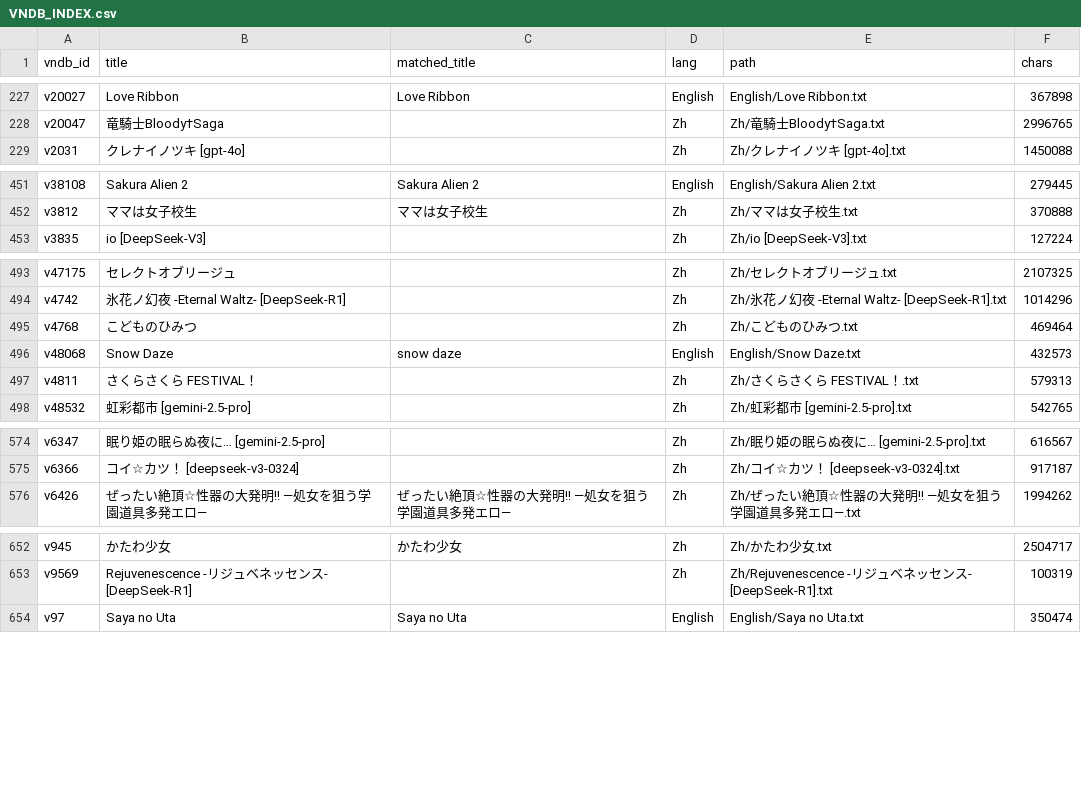
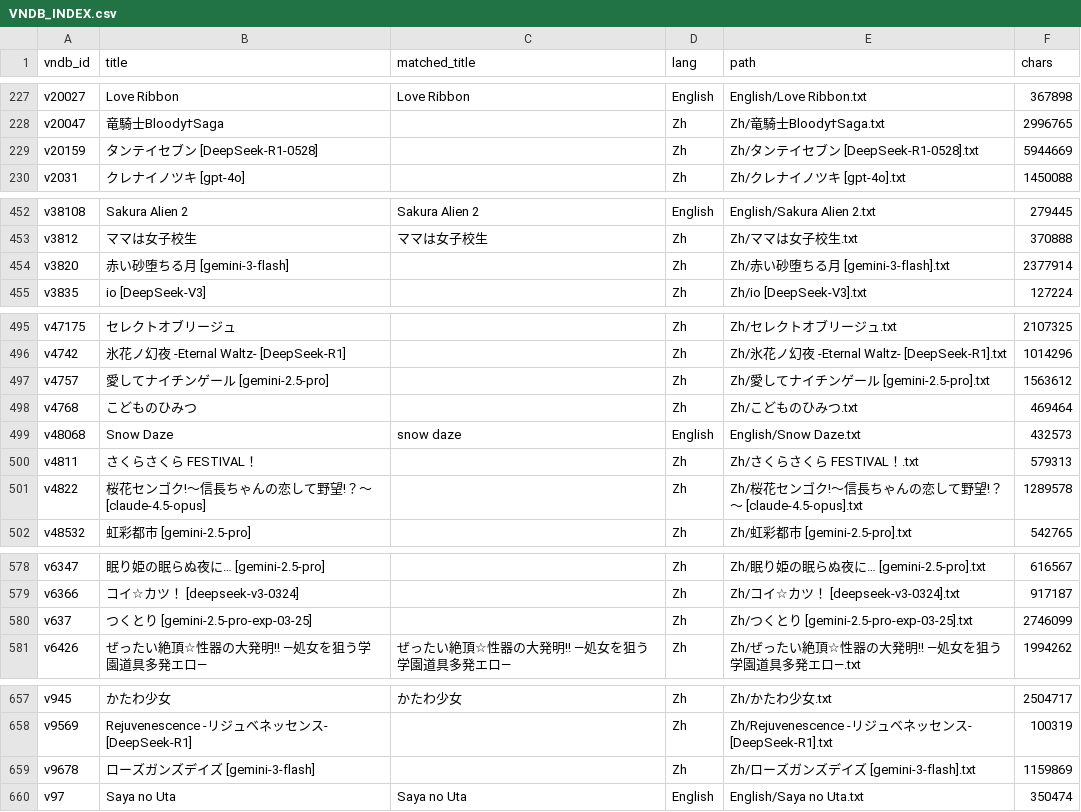
Before and after one commit to m-rui001/galgame-script-corpus, a CSV file: VNDB_INDEX.csv, drawn as a sheet; only a part is shown, gaps mark what is left out.

```diff
--- a/VNDB_INDEX.csv
+++ b/VNDB_INDEX.csv
@@ -228,2 +228,3 @@ v20027,Love Ribbon,Love Ribbon,English,English/Love Ribbon.txt,367898
 v20047,竜騎士Bloody†Saga,,Zh,Zh/竜騎士Bloody†Saga.txt,2996765
+v20159,タンテイセブン [DeepSeek-R1-0528],,Zh,Zh/タンテイセブン [DeepSeek-R1-0528].txt,5944669
 v2031,クレナイノツキ [gpt-4o],,Zh,Zh/クレナイノツキ [gpt-4o].txt,1450088
@@ -452,2 +453,3 @@ v38108,Sakura Alien 2,Sakura Alien 2,English,English/Sakura Alien 2.txt,279445
 v3812,ママは女子校生,ママは女子校生,Zh,Zh/ママは女子校生.txt,370888
+v3820,赤い砂堕ちる月 [gemini-3-flash],,Zh,Zh/赤い砂堕ちる月 [gemini-3-flash].txt,2377914
 v3835,io [DeepSeek-V3],,Zh,Zh/io [DeepSeek-V3].txt,127224
@@ -494,2 +496,3 @@ v47175,セレクトオブリージュ,,Zh,Zh/セレクトオブリージュ.txt,
 v4742,氷花ノ幻夜 -Eternal Waltz- [DeepSeek-R1],,Zh,Zh/氷花ノ幻夜 -Eternal Waltz- [DeepSeek-R1].txt,1014296
+v4757,愛してナイチンゲール [gemini-2.5-pro],,Zh,Zh/愛してナイチンゲール [gemini-2.5-pro].txt,1563612
 v4768,こどものひみつ,,Zh,Zh/こどものひみつ.txt,469464
@@ -497,2 +500,3 @@ v48068,Snow Daze,snow daze,English,English/Snow Daze.txt,432573
 v4811,さくらさくら FESTIVAL！,,Zh,Zh/さくらさくら FESTIVAL！.txt,579313
+v4822,桜花センゴク!～信長ちゃんの恋して野望!？～ [claude-4.5-opus],,Zh,Zh/桜花センゴク!～信長ちゃんの恋して野望!？～ [claude-4.5-opus].txt,1289578
 v48532,虹彩都市 [gemini-2.5-pro],,Zh,Zh/虹彩都市 [gemini-2.5-pro].txt,542765
@@ -575,2 +579,3 @@ v6347,眠り姫の眠らぬ夜に… [gemini-2.5-pro],,Zh,Zh/眠り姫の眠ら
 v6366,コイ☆カツ！ [deepseek-v3-0324],,Zh,Zh/コイ☆カツ！ [deepseek-v3-0324].txt,917187
+v637,つくとり [gemini-2.5-pro-exp-03-25],,Zh,Zh/つくとり [gemini-2.5-pro-exp-03-25].txt,2746099
 v6426,ぜったい絶頂☆性器の大発明!! ―処女を狙う学園道具多発エロ―,ぜったい絶頂☆性器の大発明!! ―処女を狙う学園道具多発エロ―,Zh,Zh/ぜったい絶頂☆性器の大発明!! ―処女を狙う学園道具多発エロ―.txt,1994262
@@ -653,2 +658,3 @@ v945,かたわ少女,かたわ少女,Zh,Zh/かたわ少女.txt,2504717
 v9569,Rejuvenescence -リジュベネッセンス- [DeepSeek-R1],,Zh,Zh/Rejuvenescence -リジュベネッセンス- [DeepSeek-R1].txt,100319
+v9678,ローズガンズデイズ [gemini-3-flash],,Zh,Zh/ローズガンズデイズ [gemini-3-flash].txt,1159869
 v97,Saya no Uta,Saya no Uta,English,English/Saya no Uta.txt,350474
```
Also changed, not shown: MANIFEST.csv, SOURCES.csv, 10 other files.
